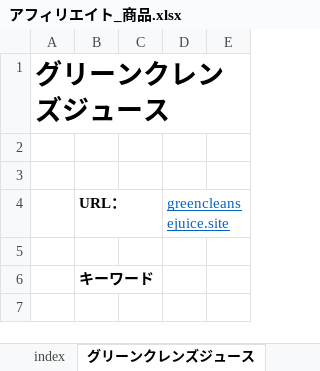
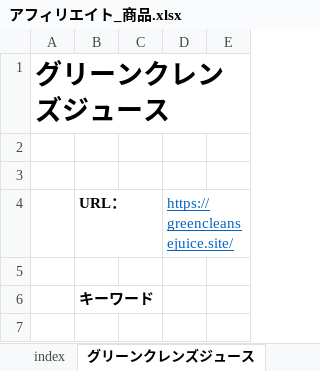
Before and after one commit to yotaro-cha/aff, an Excel workbook: アフィリエイト_商品.xlsx, sheet グリーンクレンズジュース, drawn as a sheet; only a part is shown; values as stored, in another font and other column widths than the file's, no borders; the diff names each change by its address in the sheet, - before the commit and + after, or states it on an @@ line.

```diff
--- a/アフィリエイト_商品.xlsx (sheet グリーンクレンズジュース)
+++ b/アフィリエイト_商品.xlsx (sheet グリーンクレンズジュース)
-D4: greencleansejuice.site
+D4: https://greencleansejuice.site/
```
Also changed, not shown: sheet ハリシュ, sheet シートテンプレ, other sheet tabs, アフィリエイト_メモ.xlsx.
